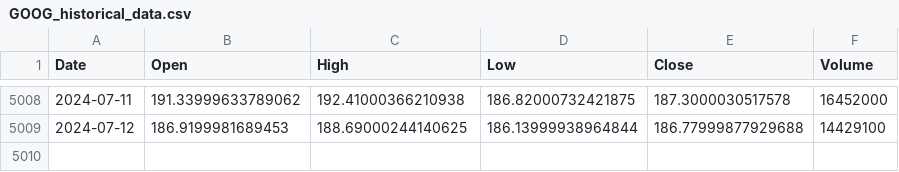
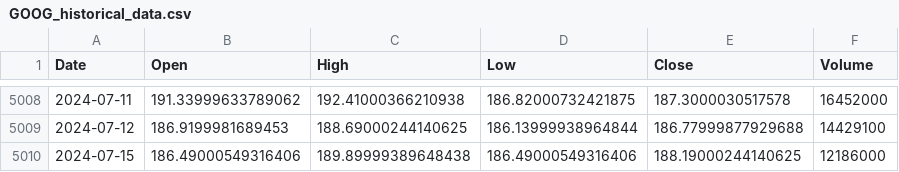
Before and after one commit to heqqqqx/EmpiricalFinancial, a CSV file: data/GOOG_historical_data.csv, drawn as a sheet; only a part is shown, gaps mark what is left out.

```diff
--- a/data/GOOG_historical_data.csv
+++ b/data/GOOG_historical_data.csv
@@ -5009 +5009,2 @@ Date,Open,High,Low,Close,Volume
 2024-07-12,186.9199981689453,188.69000244140625,186.13999938964844,186.77999877929688,14429100
+2024-07-15,186.49000549316406,189.89999389648438,186.49000549316406,188.19000244140625,12186000
```
Also changed, not shown: data/AAPL_historical_data.csv, data/AMZN_historical_data.csv, 17 other files.
